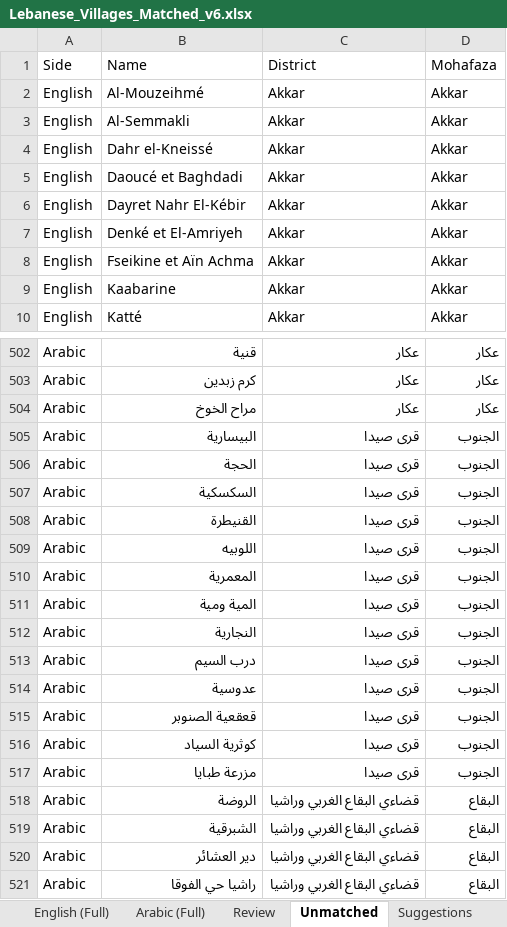
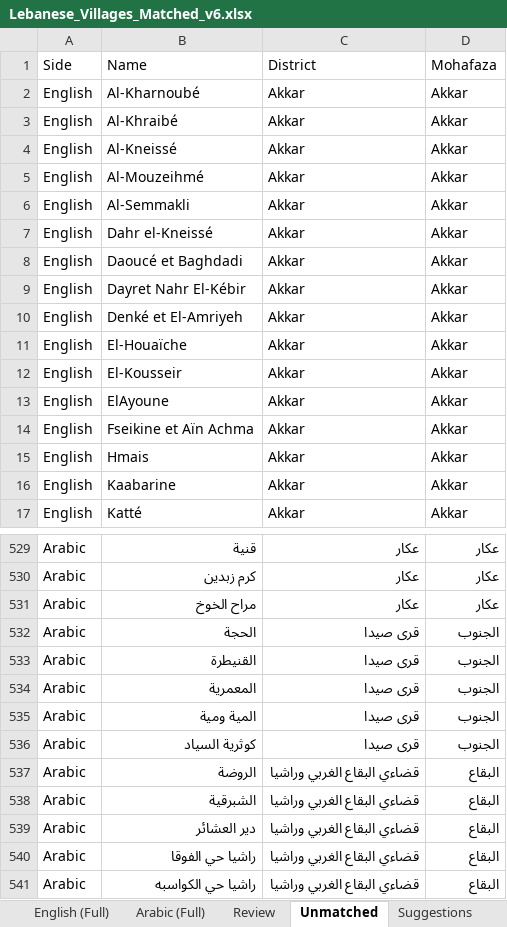
Before and after one commit to EbrahimKaram/Lebanese-Villages-List, an Excel workbook: FuzzyMatch/Lebanese_Villages_Matched_v6.xlsx, sheet Unmatched, drawn as a sheet; only a part is shown, gaps mark what is left out; the shorter side is filled out with more unchanged rows; values as stored, in another font and other column widths than the file's, no borders; removed rows and columns are numbered as before the commit, all else as after; the diff covers the shown part only; the diff names each change by its address in the sheet, - before the commit and + after, or states it on an @@ line.

Commit message:
Unmatch 40 district-mismatched v5 pairs and re-run matcher
- Add --unmatch CSV: reviewer-rejected (english,arabic,district) triples are
  blanked before matching so the english name is re-run through the matcher
- FuzzyMatch/unmatch_overrides.csv: the 40 pairs from the 2026-09-17 audit
  whose arabic counterpart exists only in other districts
- Regenerated workbook + docs/data.json (includes the district-alias fix):
  matched 1322->1293, review 51->66, unmatched EN 336->365 / AR 307->298
- Of the 40: 4 re-matched to same-district arabic names (all Fuzzy-auto >=88.9),
  36 now unmatched (10 with review candidates)
- District cross-check on the new workbook: 0 mismatches

```diff
--- a/FuzzyMatch/Lebanese_Villages_Matched_v6.xlsx (sheet Unmatched)
+++ b/FuzzyMatch/Lebanese_Villages_Matched_v6.xlsx (sheet Unmatched)
+row 2: English | Al-Kharnoubé | Akkar | Akkar
+row 3: English | Al-Khraibé | Akkar | Akkar
+row 4: English | Al-Kneissé | Akkar | Akkar
+row 11: English | El-Houaïche | Akkar | Akkar
+row 12: English | El-Kousseir | Akkar | Akkar
+row 13: English | ElAyoune | Akkar | Akkar
+row 15: English | Hmais | Akkar | Akkar
-row 505: Arabic | البيسارية | قرى صيدا | الجنوب
-row 507: Arabic | السكسكية | قرى صيدا | الجنوب
-row 509: Arabic | اللوبيه | قرى صيدا | الجنوب
-row 512: Arabic | النجارية | قرى صيدا | الجنوب
-row 513: Arabic | درب السيم | قرى صيدا | الجنوب
-row 514: Arabic | عدوسية | قرى صيدا | الجنوب
-row 515: Arabic | قعقعية الصنوبر | قرى صيدا | الجنوب
-row 517: Arabic | مزرعة طبايا | قرى صيدا | الجنوب
```
Also changed, not shown: 31 added rows and 10 removed rows elsewhere in this sheet, sheet English (Full), sheet Review, sheet Summary, sheet Arabic (Full).
